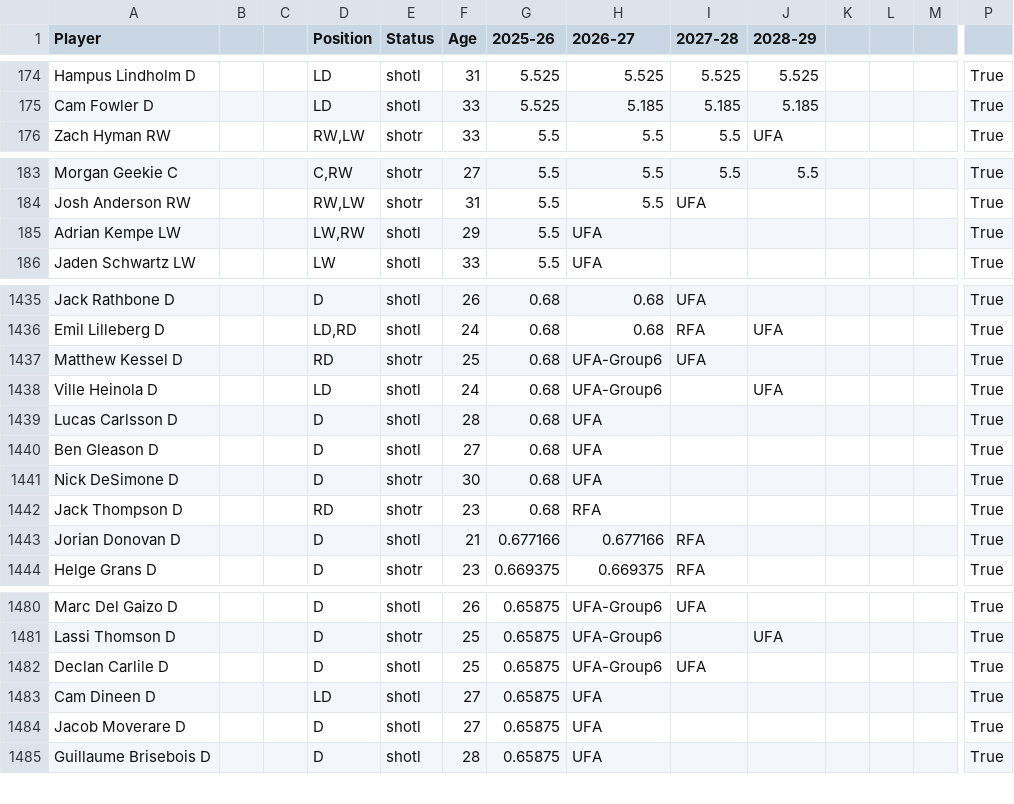
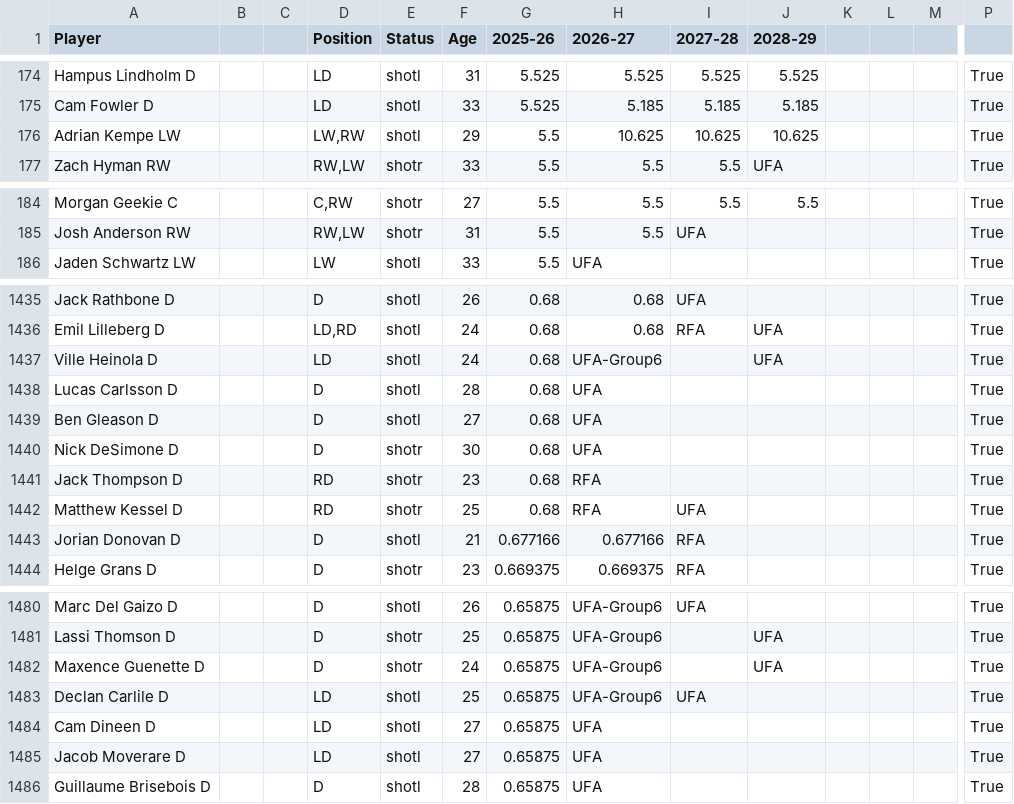
Before and after one commit to kww271/qBneK36JpdQetizHcQM7DMrCSz, a CSV file: caphits.csv, drawn as a sheet; only a part is shown, gaps mark what is left out; removed rows and columns are numbered as before the commit, all else as after; rows hold the shown columns only; the diff covers the shown part only; the diff names each change by its address in the sheet, - before the commit and + after, or states it on an @@ line.

Commit message:
Updated November 18, 2025 at 20:30

```diff
--- a/caphits.csv
+++ b/caphits.csv
+row 176: Adrian Kempe LW |  |  | LW,RW | shotl | 29 | 5.5 | 10.625 | 10.625 | 10.625 |  |  |  | True
-row 185: Adrian Kempe LW |  |  | LW,RW | shotl | 29 | 5.5 | UFA |  |  |  |  |  | True
-row 1437: Matthew Kessel D |  |  | RD | shotr | 25 | 0.68 | UFA-Group6 | UFA |  |  |  |  | True
+row 1442: Matthew Kessel D |  |  | RD | shotr | 25 | 0.68 | RFA | UFA |  |  |  |  | True
+row 1482: Maxence Guenette D |  |  | D | shotr | 24 | 0.65875 | UFA-Group6 |  | UFA |  |  |  | True
-D1483 (Position): D
+D1483 (Position): LD
-D1485 (Position): D
+D1485 (Position): LD
```
Also changed, not shown: 1 removed row and 42 edited cells elsewhere in this file.
